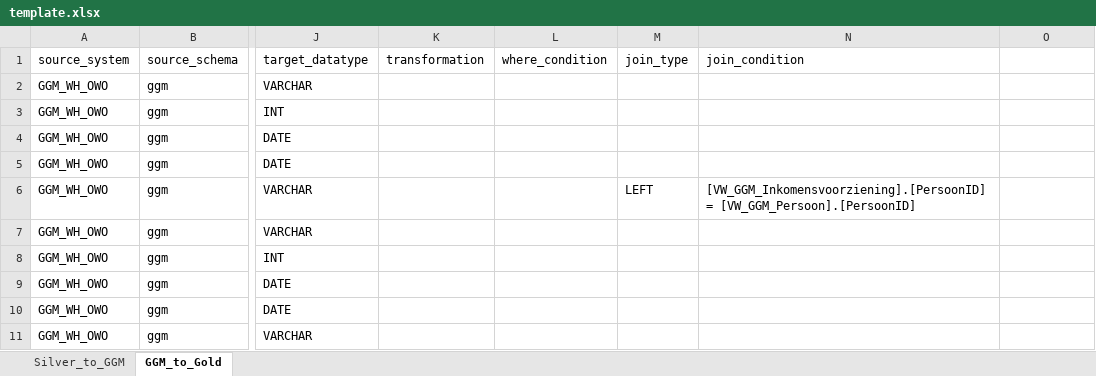
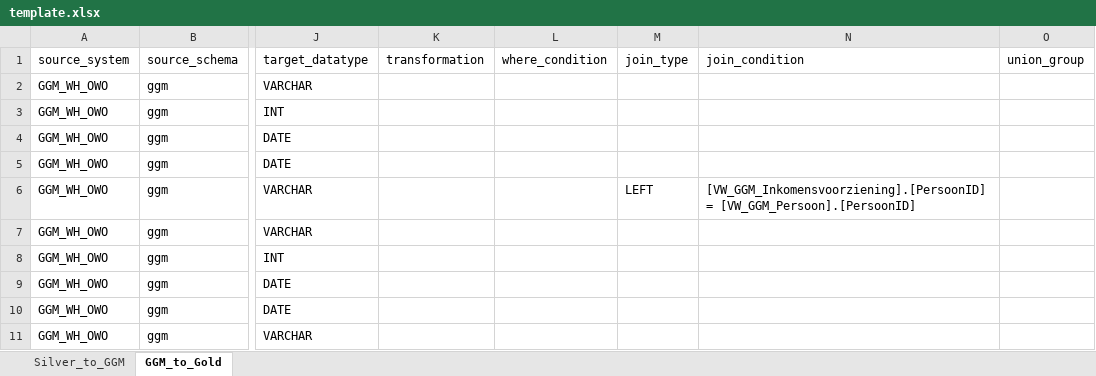
Before and after one commit to Celem-Mesut/SQL_gen_NL, an Excel workbook: template.xlsx, sheet GGM_to_Gold, drawn as a sheet; only a part is shown, gaps mark what is left out; values as stored, in another font and other column widths than the file's, no borders; the diff names each change by its address in the sheet, - before the commit and + after, or states it on an @@ line.

Commit message:
union formati denemesi

```diff
--- a/template.xlsx (sheet GGM_to_Gold)
+++ b/template.xlsx (sheet GGM_to_Gold)
-O1: (empty)
+O1: union_group
```
Also changed, not shown: sheet Silver_to_GGM, 4 other files.
